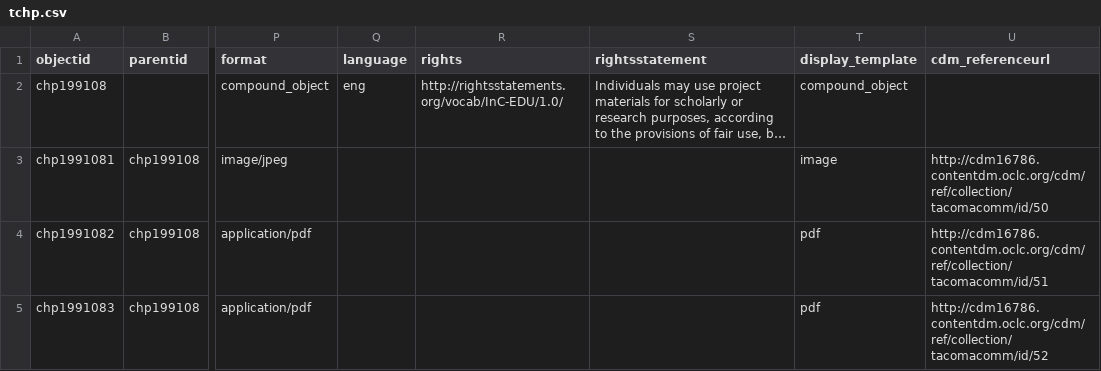
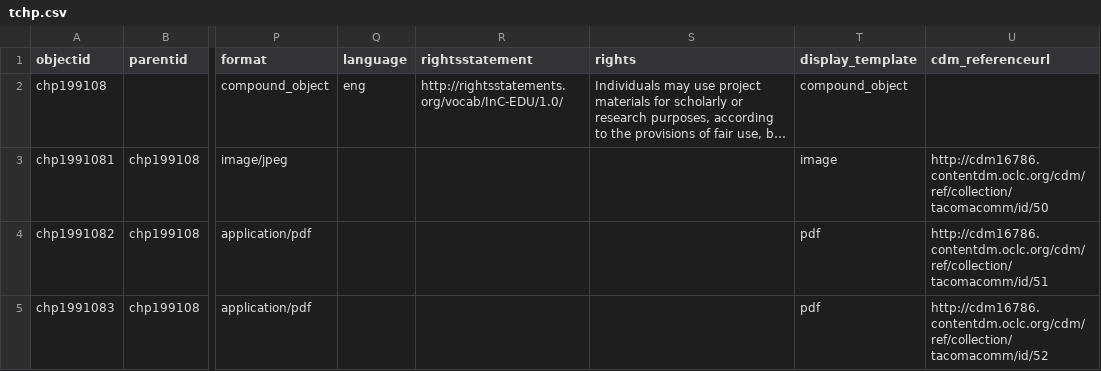
Before and after one commit to UWTacomaLibrary/tchp, a CSV file: _data/tchp.csv, drawn as a sheet; only a part is shown, gaps mark what is left out; long unchanged cells end in …; the diff names each change by its address in the sheet, - before the commit and + after, or states it on an @@ line.

Commit message:
update metadata

```diff
--- a/_data/tchp.csv
+++ b/_data/tchp.csv
-R1: rights
+R1: rightsstatement
-S1: rightsstatement
+S1: rights
```
